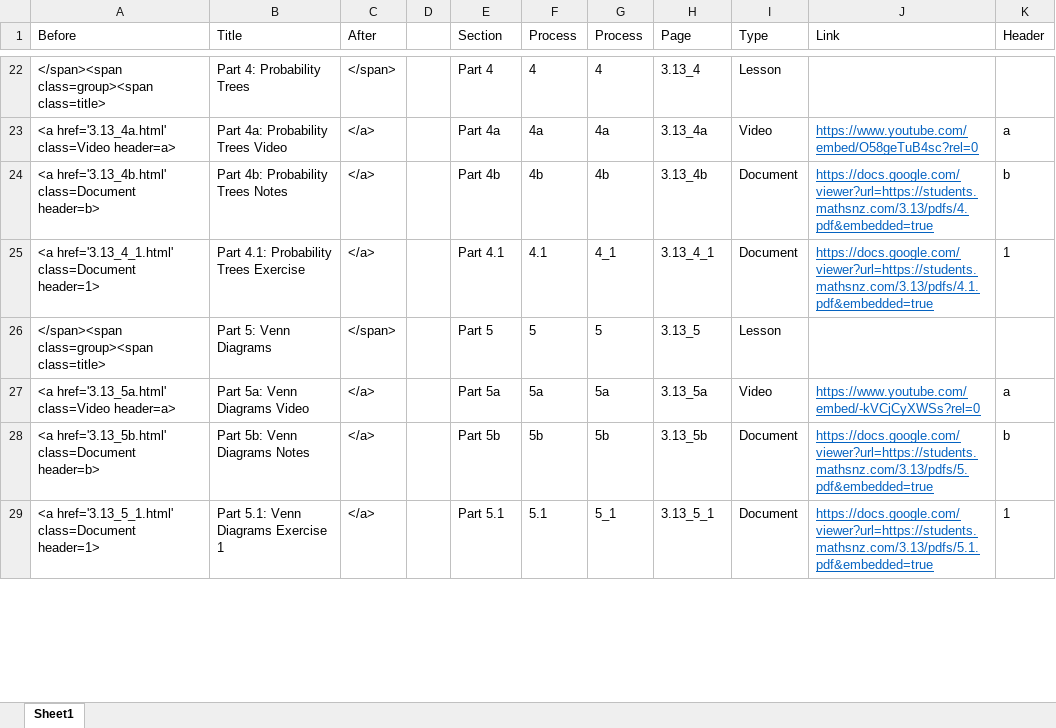
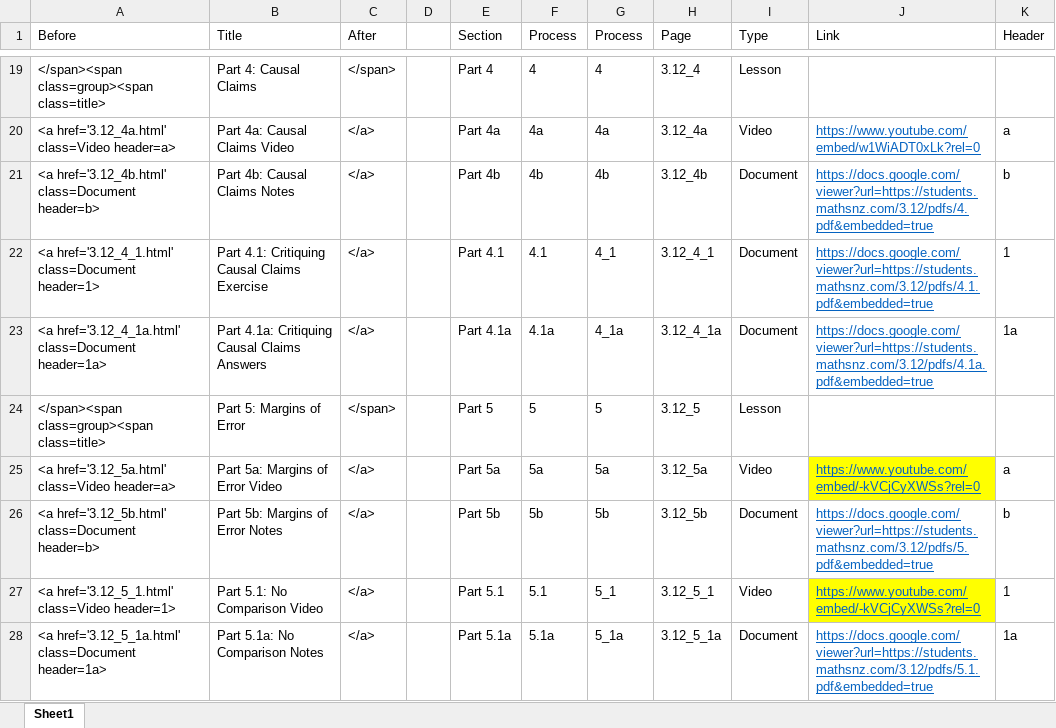
Before and after one commit to mathsnz/students.mathsnz.com, an Excel workbook: 3.12/left.xlsx, sheet Sheet1, drawn as a sheet; only a part is shown, gaps mark what is left out; values as stored, in another font and other column widths than the file's, no borders; conditional formats not drawn; addresses are those after the commit; the diff covers the shown part only; the diff names each change by its address in the sheet, - before the commit and + after, or states it on an @@ line.

```diff
--- a/3.12/left.xlsx (sheet Sheet1)
+++ b/3.12/left.xlsx (sheet Sheet1)
-B19 (Title): Part 4: Probability Trees
+B19 (Title): Part 4: Causal Claims
-H19 (Page): 3.13_4
+H19 (Page): 3.12_4
-A20 (Before): <a href='3.13_4a.html' class=Video header=a>
+A20 (Before): <a href='3.12_4a.html' class=Video header=a>
-B20 (Title): Part 4a: Probability Trees Video
+B20 (Title): Part 4a: Causal Claims Video
-H20 (Page): 3.13_4a
+H20 (Page): 3.12_4a
-J20 (Link): https://www.youtube.com/embed/O58geTuB4sc?rel=0
+J20 (Link): https://www.youtube.com/embed/w1WiADT0xLk?rel=0
-A21 (Before): <a href='3.13_4b.html' class=Document header=b>
+A21 (Before): <a href='3.12_4b.html' class=Document header=b>
-B21 (Title): Part 4b: Probability Trees Notes
+B21 (Title): Part 4b: Causal Claims Notes
-H21 (Page): 3.13_4b
+H21 (Page): 3.12_4b
-J21 (Link): https://docs.google.com/viewer?url=https://students.mathsnz.com/3.13/pdfs/4.pdf&embedded=true
+J21 (Link): https://docs.google.com/viewer?url=https://students.mathsnz.com/3.12/pdfs/4.pdf&embedded=true
-A22 (Before): <a href='3.13_4_1.html' class=Document header=1>
+A22 (Before): <a href='3.12_4_1.html' class=Document header=1>
-B22 (Title): Part 4.1: Probability Trees Exercise
+B22 (Title): Part 4.1: Critiquing Causal Claims Exercise
-H22 (Page): 3.13_4_1
+H22 (Page): 3.12_4_1
-J22 (Link): https://docs.google.com/viewer?url=https://students.mathsnz.com/3.13/pdfs/4.1.pdf&embedded=true
+J22 (Link): https://docs.google.com/viewer?url=https://students.mathsnz.com/3.12/pdfs/4.1.pdf&embedded=true
+row 23: <a href='3.12_4_1a.html' class=Document header=1a> | Part 4.1a: Critiquing Causal Claims Answers | </a> |  | Part 4.1a | 4.1a | 4_1a | 3.12_4_1a | Document | https://docs.google.com/viewer?url=https://students.mathsnz.com/3.12/pdfs/4.1a.pdf&embedded=true | 1a
-B24 (Title): Part 5: Venn Diagrams
+B24 (Title): Part 5: Margins of Error
-H24 (Page): 3.13_5
+H24 (Page): 3.12_5
-A25 (Before): <a href='3.13_5a.html' class=Video header=a>
+A25 (Before): <a href='3.12_5a.html' class=Video header=a>
-B25 (Title): Part 5a: Venn Diagrams Video
+B25 (Title): Part 5a: Margins of Error Video
-H25 (Page): 3.13_5a
+H25 (Page): 3.12_5a
-J25 fill: none
+J25 fill: #FFFF00
-A26 (Before): <a href='3.13_5b.html' class=Document header=b>
+A26 (Before): <a href='3.12_5b.html' class=Document header=b>
-B26 (Title): Part 5b: Venn Diagrams Notes
+B26 (Title): Part 5b: Margins of Error Notes
-H26 (Page): 3.13_5b
+H26 (Page): 3.12_5b
-J26 (Link): https://docs.google.com/viewer?url=https://students.mathsnz.com/3.13/pdfs/5.pdf&embedded=true
+J26 (Link): https://docs.google.com/viewer?url=https://students.mathsnz.com/3.12/pdfs/5.pdf&embedded=true
-A27 (Before): <a href='3.13_5_1.html' class=Document header=1>
+A27 (Before): <a href='3.12_5_1.html' class=Video header=1>
-B27 (Title): Part 5.1: Venn Diagrams Exercise 1
+B27 (Title): Part 5.1: No Comparison Video
-H27 (Page): 3.13_5_1
+H27 (Page): 3.12_5_1
-I27 (Type): Document
+I27 (Type): Video
-J27 (Link): https://docs.google.com/viewer?url=https://students.mathsnz.com/3.13/pdfs/5.1.pdf&embedded=true
+J27 (Link): https://www.youtube.com/embed/-kVCjCyXWSs?rel=0
-J27 fill: none
+J27 fill: #FFFF00
+row 28: <a href='3.12_5_1a.html' class=Document header=1a> | Part 5.1a: No Comparison Notes | </a> |  | Part 5.1a | 5.1a | 5_1a | 3.12_5_1a | Document | https://docs.google.com/viewer?url=https://students.mathsnz.com/3.12/pdfs/5.1.pdf&embedded=true | 1a
```
Also changed, not shown: 11 added rows, 14 removed rows, 102 edited cells and cell formats elsewhere in this sheet, formulas that keep their value, 44 other files.
